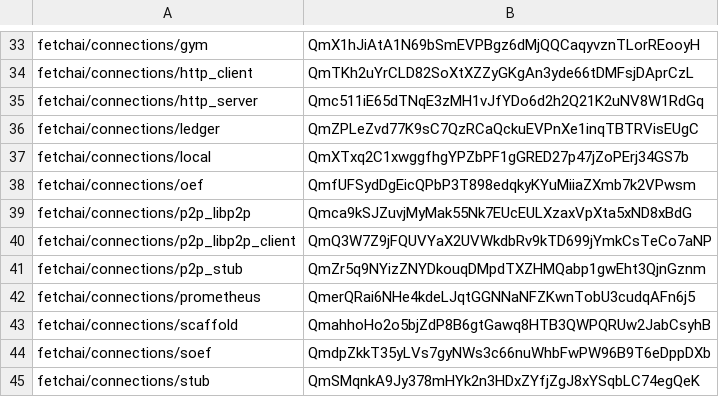
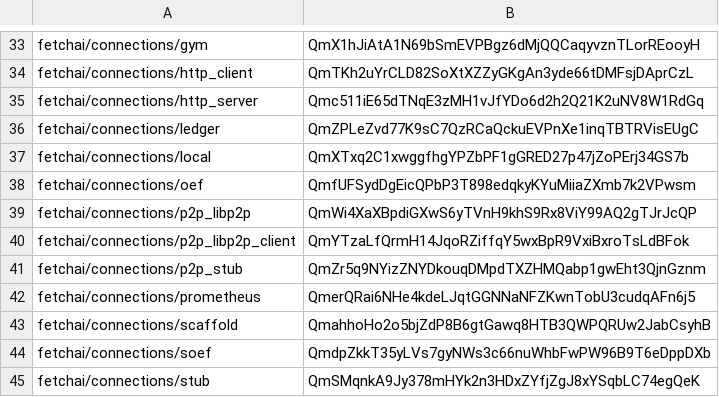
Before and after one commit to legendarydeveloper919/agents-aea, a CSV file: packages/hashes.csv, drawn as a sheet; only a part is shown, gaps mark what is left out.

```diff
--- a/packages/hashes.csv
+++ b/packages/hashes.csv
@@ -38,4 +38,4 @@ fetchai/connections/local,QmXTxq2C1xwggfhgYPZbPF1gGRED27p47jZoPErj34GS7b
 fetchai/connections/oef,QmfUFSydDgEicQPbP3T898edqkyKYuMiiaZXmb7k2VPwsm
-fetchai/connections/p2p_libp2p,Qmca9kSJZuvjMyMak55Nk7EUcEULXzaxVpXta5xND8xBdG
-fetchai/connections/p2p_libp2p_client,QmQ3W7Z9jFQUVYaX2UVWkdbRv9kTD699jYmkCsTeCo7aNP
+fetchai/connections/p2p_libp2p,QmWi4XaXBpdiGXwS6yTVnH9khS9Rx8ViY99AQ2gTJrJcQP
+fetchai/connections/p2p_libp2p_client,QmYTzaLfQrmH14JqoRZiffqY5wxBpR9VxiBxroTsLdBFok
 fetchai/connections/p2p_stub,QmZr5q9NYizZNYDkouqDMpdTXZHMQabp1gwEht3QjnGznm
```
Also changed, not shown: 4 other files.
